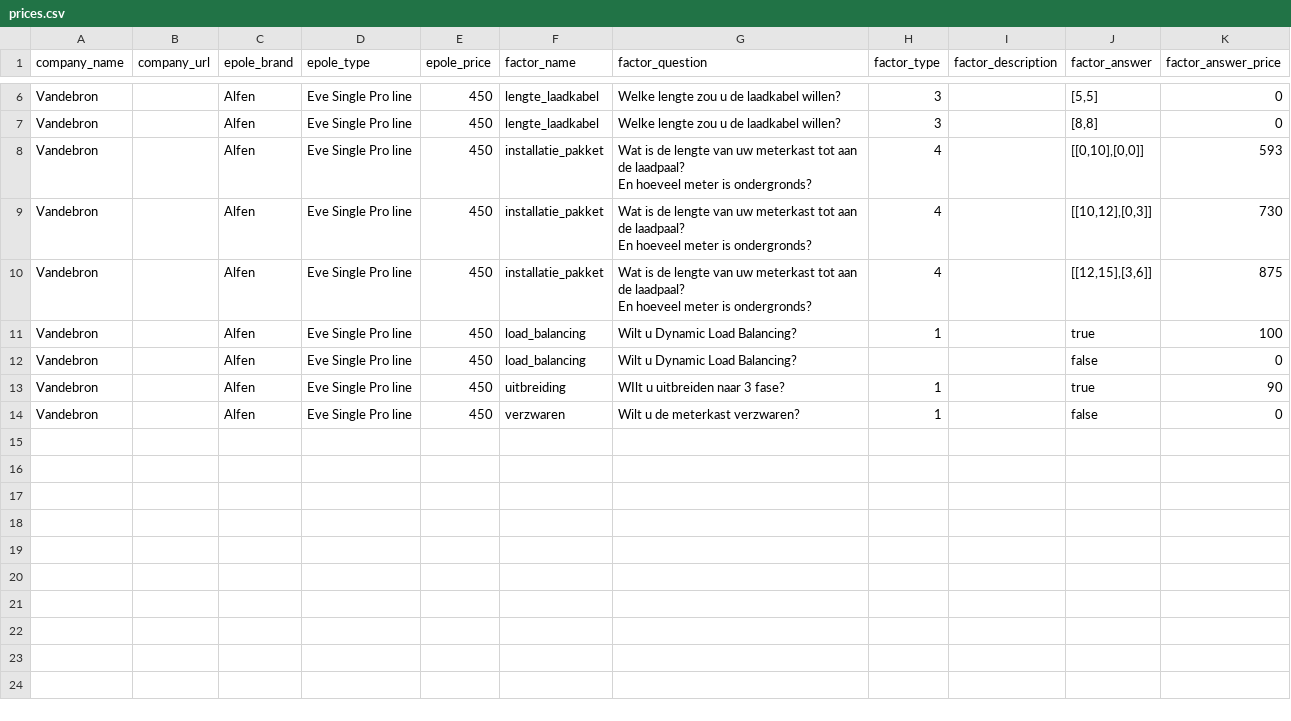
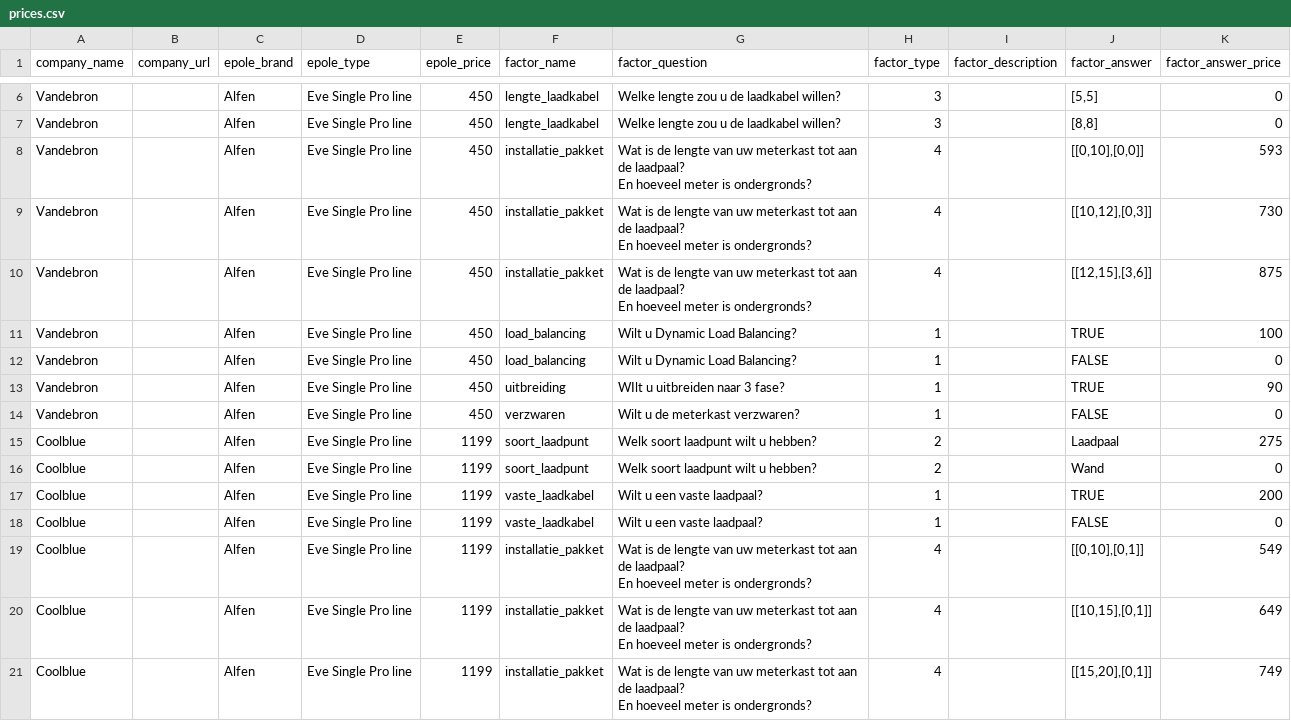
Before and after one commit to levelstech/GroenifyAPI, a CSV file: src/main/resources/data/prices.csv, drawn as a sheet; only a part is shown, gaps mark what is left out; the diff covers the shown part only.

```diff
--- a/src/main/resources/data/prices.csv
+++ b/src/main/resources/data/prices.csv
@@ -13,5 +13,15 @@ Vandebron,,Alfen,Eve Single Pro line,450,installatie_pakket,"Wat is de lengte va
 En hoeveel meter is ondergronds?",4,,"[[12,15],[3,6]]",875
-Vandebron,,Alfen,Eve Single Pro line,450,load_balancing,Wilt u Dynamic Load Balancing?,1,,true,100
-Vandebron,,Alfen,Eve Single Pro line,450,load_balancing,Wilt u Dynamic Load Balancing?,,,false,0
-Vandebron,,Alfen,Eve Single Pro line,450,uitbreiding,WIlt u uitbreiden naar 3 fase?,1,,true,90
-Vandebron,,Alfen,Eve Single Pro line,450,verzwaren,Wilt u de meterkast verzwaren?,1,,false,0
+Vandebron,,Alfen,Eve Single Pro line,450,load_balancing,Wilt u Dynamic Load Balancing?,1,,TRUE,100
+Vandebron,,Alfen,Eve Single Pro line,450,load_balancing,Wilt u Dynamic Load Balancing?,1,,FALSE,0
+Vandebron,,Alfen,Eve Single Pro line,450,uitbreiding,WIlt u uitbreiden naar 3 fase?,1,,TRUE,90
+Vandebron,,Alfen,Eve Single Pro line,450,verzwaren,Wilt u de meterkast verzwaren?,1,,FALSE,0
+Coolblue,,Alfen,Eve Single Pro line,1199,soort_laadpunt,Welk soort laadpunt wilt u hebben?,2,,Laadpaal,275
+Coolblue,,Alfen,Eve Single Pro line,1199,soort_laadpunt,Welk soort laadpunt wilt u hebben?,2,,Wand,0
+Coolblue,,Alfen,Eve Single Pro line,1199,vaste_laadkabel,Wilt u een vaste laadpaal?,1,,TRUE,200
+Coolblue,,Alfen,Eve Single Pro line,1199,vaste_laadkabel,Wilt u een vaste laadpaal?,1,,FALSE,0
+Coolblue,,Alfen,Eve Single Pro line,1199,installatie_pakket,"Wat is de lengte van uw meterkast tot aan de laadpaal?
+En hoeveel meter is ondergronds?",4,,"[[0,10],[0,1]]",549
+Coolblue,,Alfen,Eve Single Pro line,1199,installatie_pakket,"Wat is de lengte van uw meterkast tot aan de laadpaal?
+En hoeveel meter is ondergronds?",4,,"[[10,15],[0,1]]",649
+Coolblue,,Alfen,Eve Single Pro line,1199,installatie_pakket,"Wat is de lengte van uw meterkast tot aan de laadpaal?
+En hoeveel meter is ondergronds?",4,,"[[15,20],[0,1]]",749
```
Also changed, not shown: 11 added rows and 2 edited cells elsewhere in this file, 6 other files.
